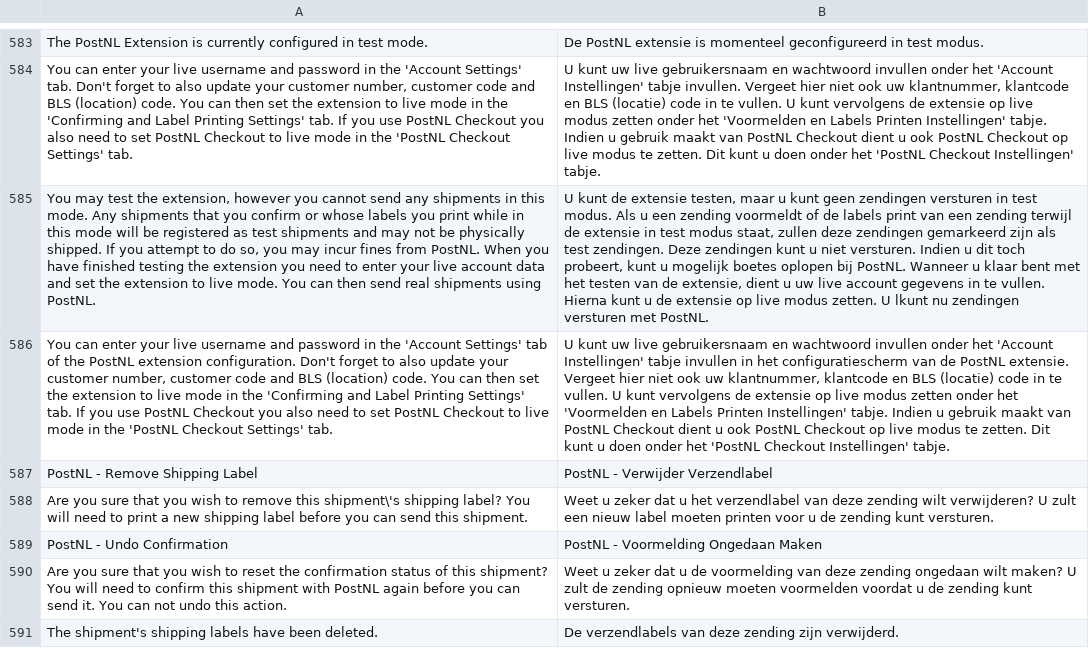
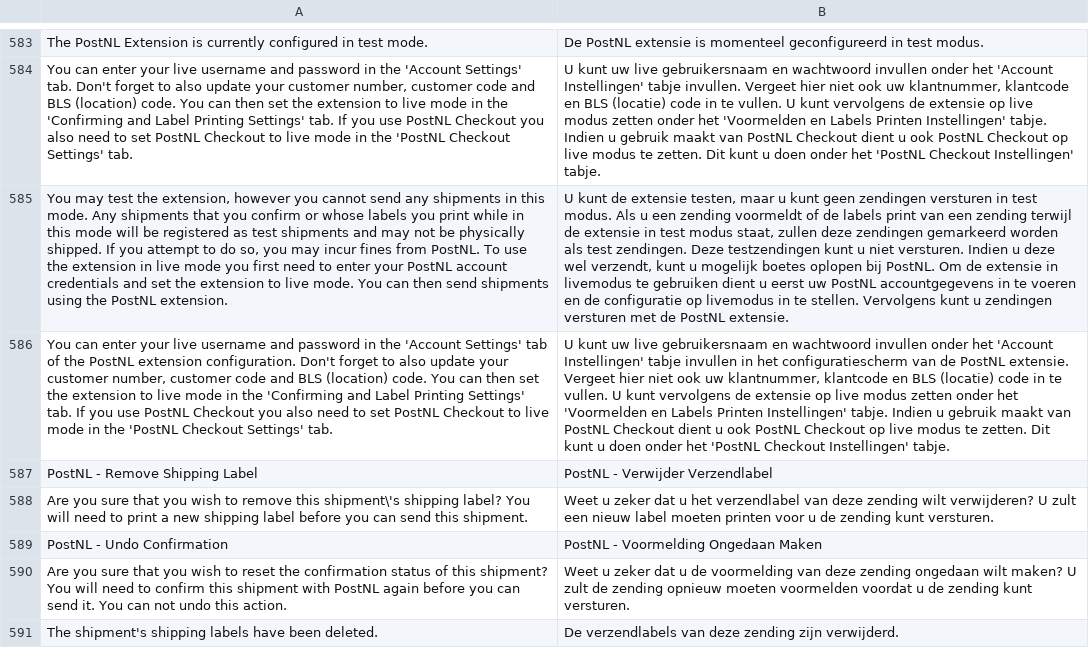
Before and after one commit to postnl/postnl-magento1-End-of-life, a CSV file: app/locale/nl_NL/TIG_PostNL.csv, drawn as a sheet; only a part is shown, gaps mark what is left out; the diff names each change by its address in the sheet, - before the commit and + after, or states it on an @@ line.

Commit message:
added warnings when the extension is in test mode

```diff
--- a/app/locale/nl_NL/TIG_PostNL.csv
+++ b/app/locale/nl_NL/TIG_PostNL.csv
-A585: …from PostNL. When you have finished testing the extension you need to enter your live account data and set the extension to live mode. You can then send real shipments using PostNL.
+A585: …from PostNL. To use the extension in live mode you first need to enter your PostNL account credentials and set the extension to live mode. You can then send shipments using the PostNL extension.
-B585: …zendingen gemarkeerd zijn als test zendingen. Deze zendingen kunt u niet versturen. Indien u dit toch probeert, kunt u mogelijk boetes oplopen bij PostNL. Wanneer u klaar bent met het testen van de extensie, dient u uw live account gegevens in te vullen. Hierna kunt u de extensie op live modus zetten. U lkunt nu zendingen versturen met PostNL.
+B585: …zendingen gemarkeerd worden als test zendingen. Deze testzendingen kunt u niet versturen. Indien u deze wel verzendt, kunt u mogelijk boetes oplopen bij PostNL. Om de extensie in livemodus te gebruiken dient u eerst uw PostNL accountgegevens in te voeren en de configuratie op livemodus in te stellen. Vervolgens kunt u zendingen versturen met de PostNL extensie.
```
Also changed, not shown: 4 other files.
